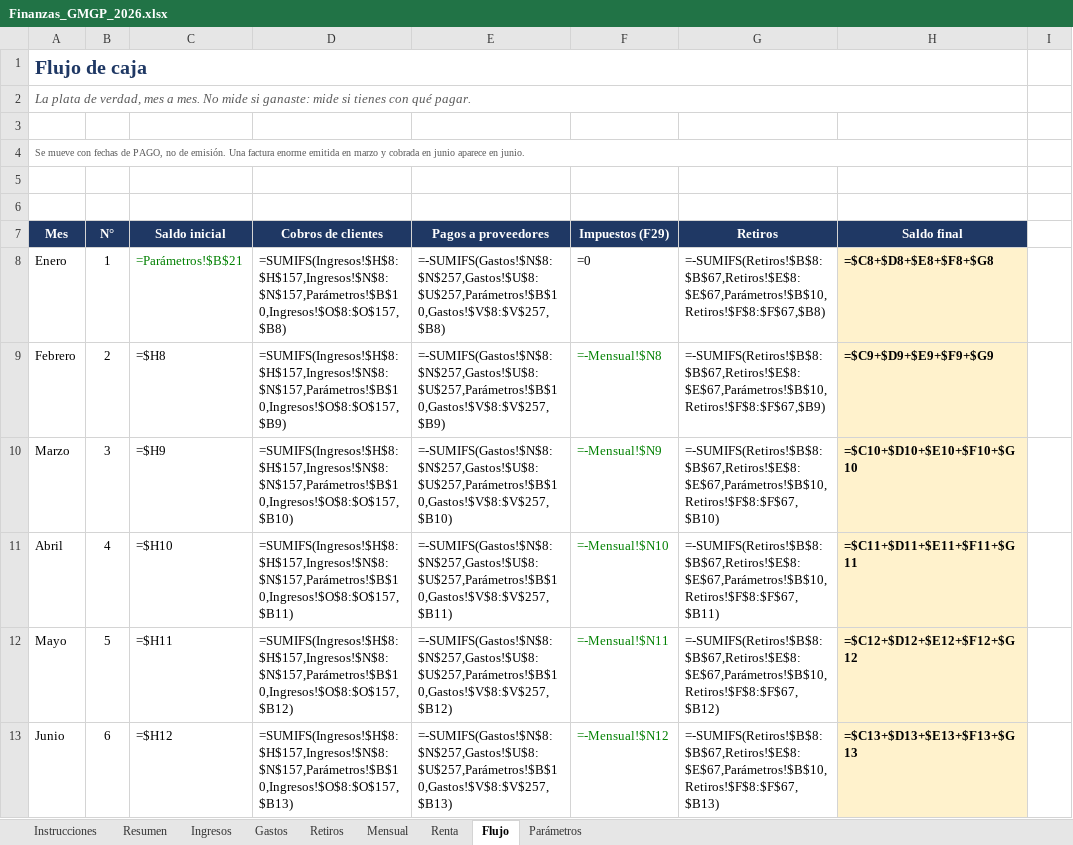
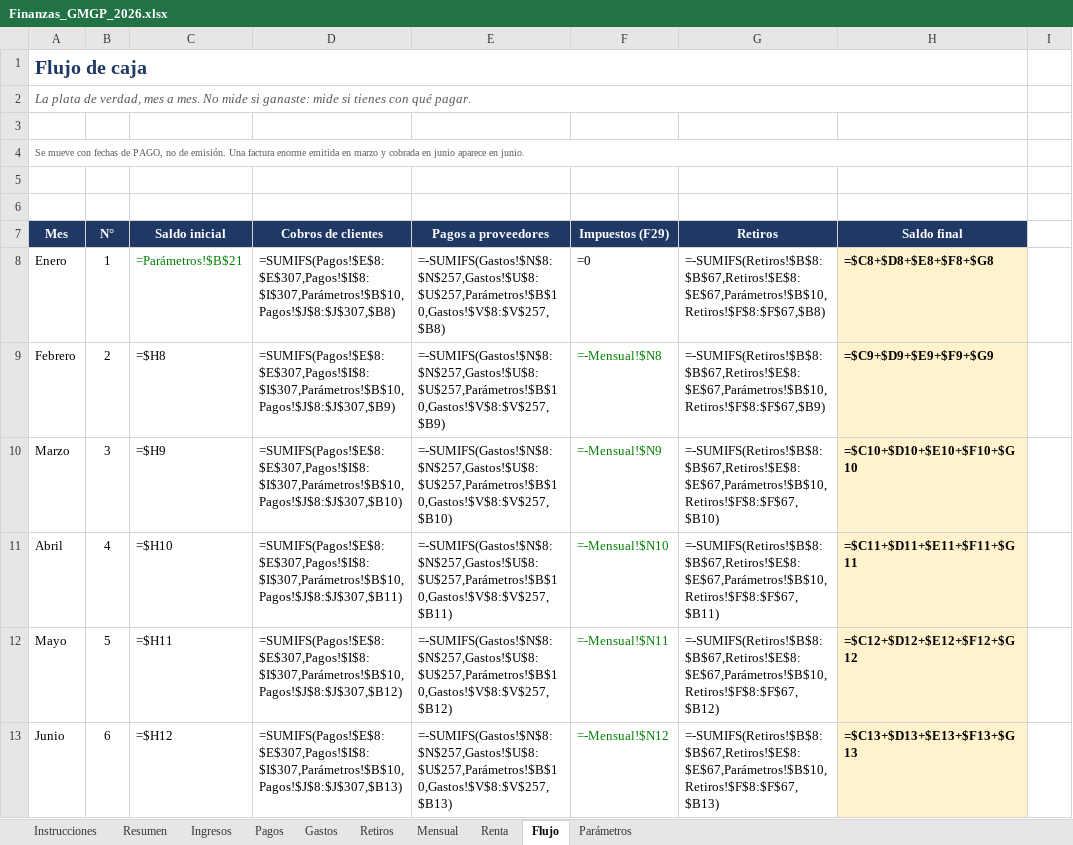
Before and after one commit to gm-growth-partners/biketrust-sitio, an Excel workbook: finanzas/Finanzas_GMGP_2026.xlsx, sheet Flujo, drawn as a sheet; only a part is shown; values as stored, in another font and other column widths than the file's, no borders; formulas without a stored value are shown as written; the diff covers the shown part only; the diff names each change by its address in the sheet, - before the commit and + after, or states it on an @@ line.

```diff
--- a/finanzas/Finanzas_GMGP_2026.xlsx (sheet Flujo)
+++ b/finanzas/Finanzas_GMGP_2026.xlsx (sheet Flujo)
+sheet tab: Pagos
-D8 (Cobros de clientes): =SUMIFS(Ingresos!$H$8:$H$157,Ingresos!$N$8:$N$157,Parámetros!$B$10,Ingresos!$O$8:$O$157,$B8)
+D8 (Cobros de clientes): =SUMIFS(Pagos!$E$8:$E$307,Pagos!$I$8:$I$307,Parámetros!$B$10,Pagos!$J$8:$J$307,$B8)
-D9 (Cobros de clientes): =SUMIFS(Ingresos!$H$8:$H$157,Ingresos!$N$8:$N$157,Parámetros!$B$10,Ingresos!$O$8:$O$157,$B9)
+D9 (Cobros de clientes): =SUMIFS(Pagos!$E$8:$E$307,Pagos!$I$8:$I$307,Parámetros!$B$10,Pagos!$J$8:$J$307,$B9)
-D10 (Cobros de clientes): =SUMIFS(Ingresos!$H$8:$H$157,Ingresos!$N$8:$N$157,Parámetros!$B$10,Ingresos!$O$8:$O$157,$B10)
+D10 (Cobros de clientes): =SUMIFS(Pagos!$E$8:$E$307,Pagos!$I$8:$I$307,Parámetros!$B$10,Pagos!$J$8:$J$307,$B10)
-D11 (Cobros de clientes): =SUMIFS(Ingresos!$H$8:$H$157,Ingresos!$N$8:$N$157,Parámetros!$B$10,Ingresos!$O$8:$O$157,$B11)
+D11 (Cobros de clientes): =SUMIFS(Pagos!$E$8:$E$307,Pagos!$I$8:$I$307,Parámetros!$B$10,Pagos!$J$8:$J$307,$B11)
-D12 (Cobros de clientes): =SUMIFS(Ingresos!$H$8:$H$157,Ingresos!$N$8:$N$157,Parámetros!$B$10,Ingresos!$O$8:$O$157,$B12)
+D12 (Cobros de clientes): =SUMIFS(Pagos!$E$8:$E$307,Pagos!$I$8:$I$307,Parámetros!$B$10,Pagos!$J$8:$J$307,$B12)
-D13 (Cobros de clientes): =SUMIFS(Ingresos!$H$8:$H$157,Ingresos!$N$8:$N$157,Parámetros!$B$10,Ingresos!$O$8:$O$157,$B13)
+D13 (Cobros de clientes): =SUMIFS(Pagos!$E$8:$E$307,Pagos!$I$8:$I$307,Parámetros!$B$10,Pagos!$J$8:$J$307,$B13)
```
Also changed, not shown: 6 edited cells elsewhere in this sheet, sheet Ingresos, sheet Mensual, sheet Instrucciones, sheet Resumen, sheet Renta, 1 other file.
